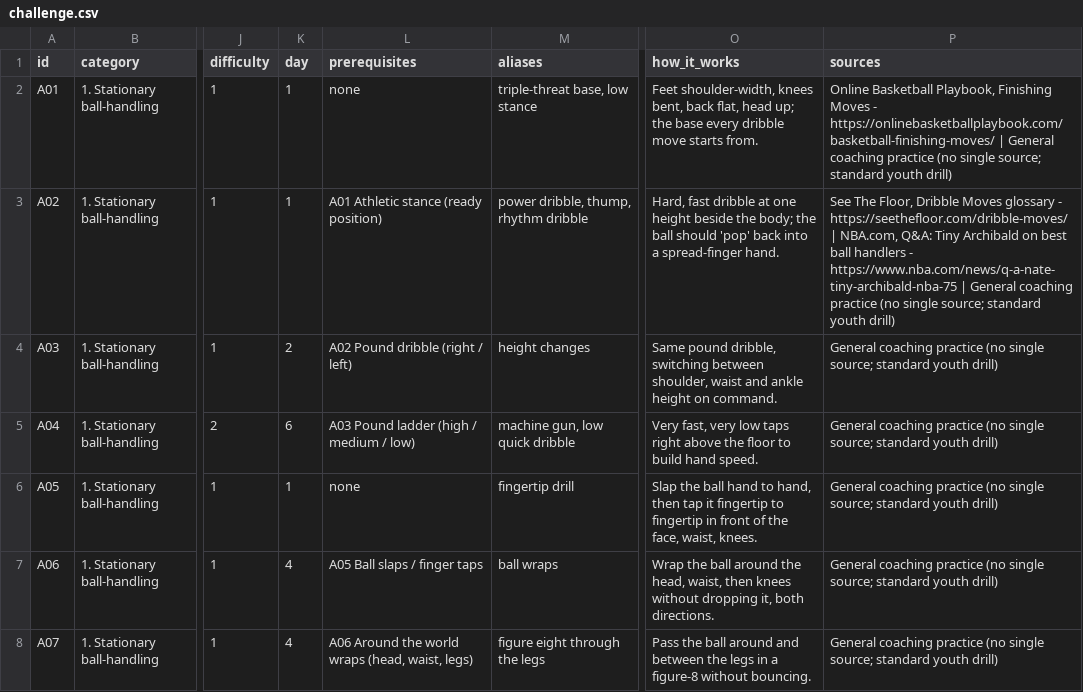
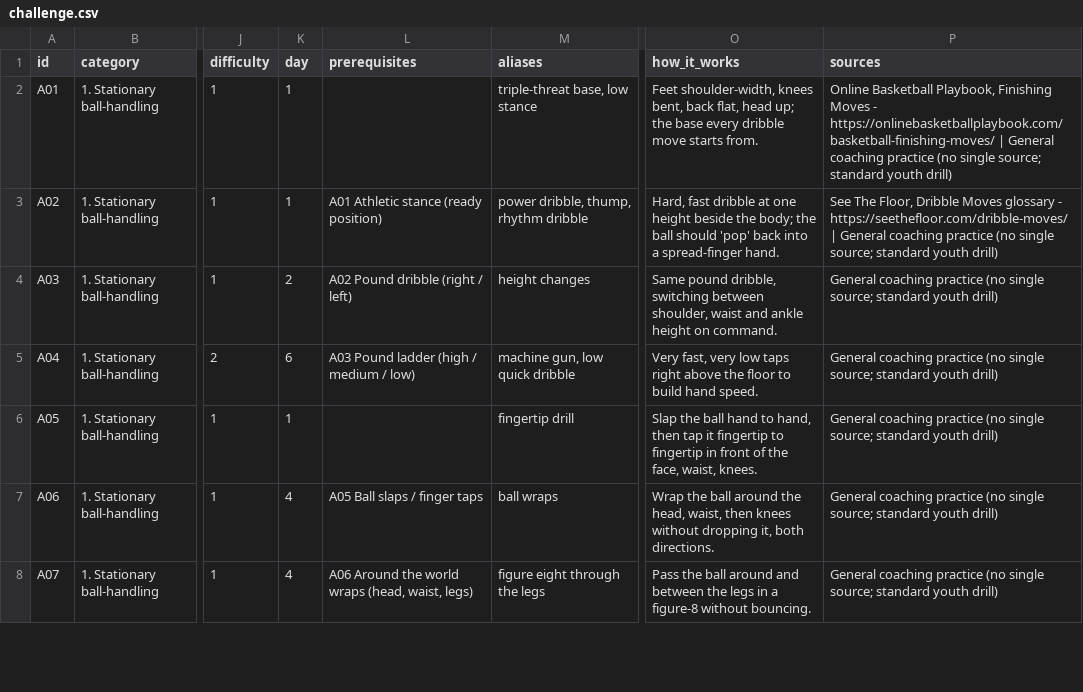
Before and after one commit to ryantsloper-bot/handleslab-site, a CSV file: data/challenge.csv, drawn as a sheet; only a part is shown, gaps mark what is left out; the diff covers the shown part only; the diff names each change by its address in the sheet, - before the commit and + after, or states it on an @@ line.

```diff
--- a/data/challenge.csv
+++ b/data/challenge.csv
-L2 (prerequisites): none
+L2 (prerequisites): (empty)
-P3 (sources): …https://seethefloor.com/dribble-moves/ | NBA.com, Q&A: Tiny Archibald on best ball handlers - https://www.nba.com/news/q-a-nate-tiny-archibald-nba-75 | General coaching…
+P3 (sources): …https://seethefloor.com/dribble-moves/ | General coaching…
-L6 (prerequisites): none
+L6 (prerequisites): (empty)
```
Also changed, not shown: 37 edited cells elsewhere in this file, 12 other files.
